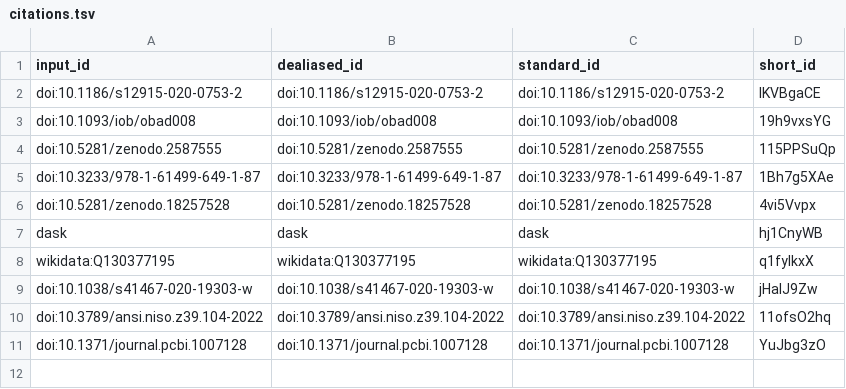
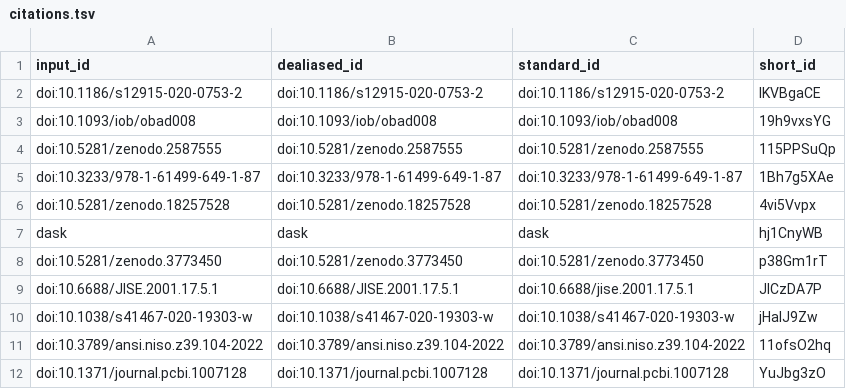
Before and after one commit to habi/sticklebacks-manuscript, a TSV file: citations.tsv, drawn as a sheet; removed rows and columns are numbered as before the commit, all else as after; the diff names each change by its address in the sheet, - before the commit and + after, or states it on an @@ line.

```diff
--- a/citations.tsv
+++ b/citations.tsv
-row 8: wikidata:Q130377195 | wikidata:Q130377195 | wikidata:Q130377195 | q1fyIkxX
+row 8: doi:10.5281/zenodo.3773450 | doi:10.5281/zenodo.3773450 | doi:10.5281/zenodo.3773450 | p38Gm1rT
+row 9: doi:10.6688/JISE.2001.17.5.1 | doi:10.6688/JISE.2001.17.5.1 | doi:10.6688/jise.2001.17.5.1 | JICzDA7P
```
Also changed, not shown: 7 other files.
